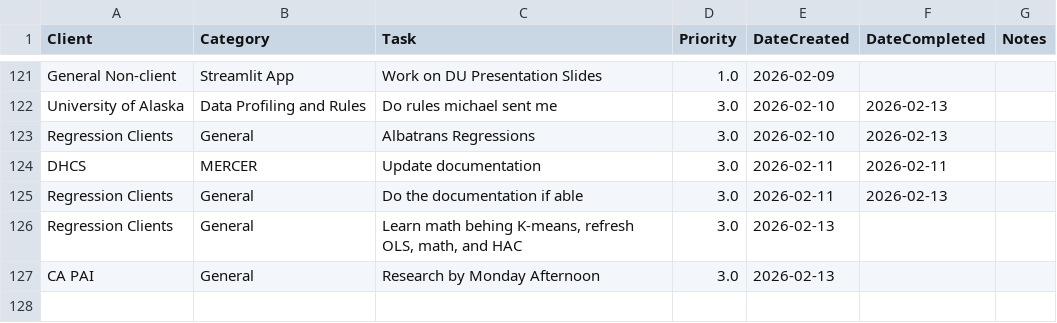
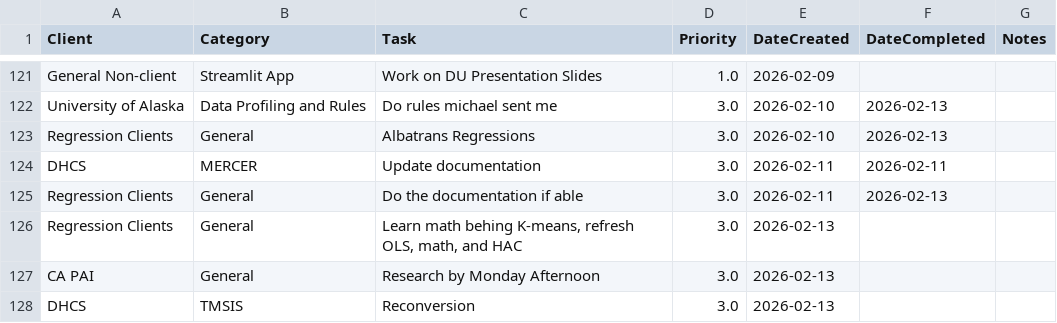
Before and after one commit to cole-nash-plante/hours_app, a CSV file: data/todos.csv, drawn as a sheet; only a part is shown, gaps mark what is left out.

Commit message:
Added new task

```diff
--- a/data/todos.csv
+++ b/data/todos.csv
@@ -202 +202,2 @@ Regression Clients, General,"Learn math behing K-means, refresh OLS, math, and H
 CA PAI, General,Research by Monday Afternoon,3.0,2026-02-13,,
+DHCS,TMSIS,Reconversion,3.0,2026-02-13,,
```
